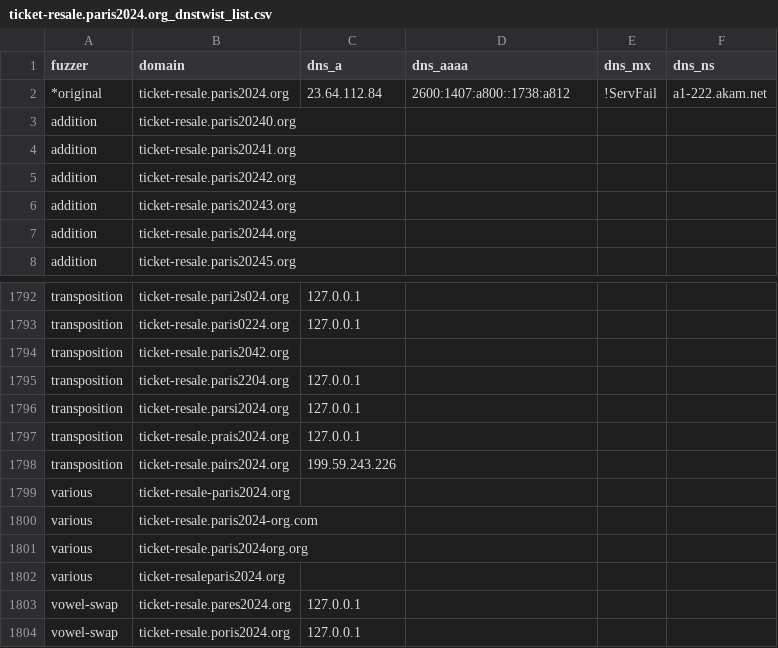
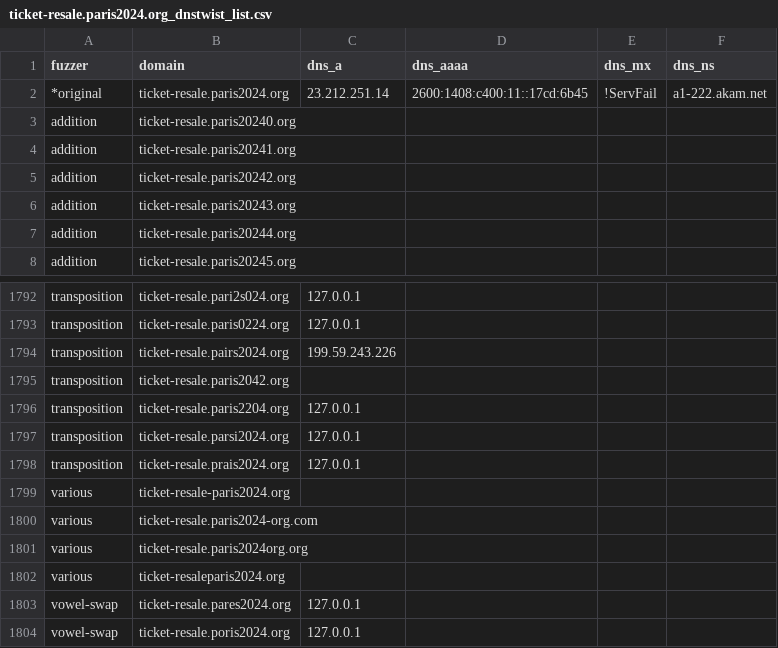
Before and after one commit to onlyforbakup/awesome-lists, a CSV file: Lists/DNSTWIST/ticket-resale.paris2024.org_dnstwist_list.csv, drawn as a sheet; only a part is shown, gaps mark what is left out.

```diff
--- a/Lists/DNSTWIST/ticket-resale.paris2024.org_dnstwist_list.csv
+++ b/Lists/DNSTWIST/ticket-resale.paris2024.org_dnstwist_list.csv
@@ -1,3 +1,3 @@
 fuzzer,domain,dns_a,dns_aaaa,dns_mx,dns_ns
-*original,ticket-resale.paris2024.org,23.64.112.84,2600:1407:a800::1738:a812,!ServFail,a1-222.akam.net
+*original,ticket-resale.paris2024.org,23.212.251.14,2600:1408:c400:11::17cd:6b45,!ServFail,a1-222.akam.net
 addition,ticket-resale.paris20240.org,,,,
@@ -1793,2 +1793,3 @@ transposition,ticket-resale.pari2s024.org,127.0.0.1,,,
 transposition,ticket-resale.paris0224.org,127.0.0.1,,,
+transposition,ticket-resale.pairs2024.org,199.59.243.226,,,
 transposition,ticket-resale.paris2042.org,,,,
@@ -1797,3 +1798,2 @@ transposition,ticket-resale.parsi2024.org,127.0.0.1,,,
 transposition,ticket-resale.prais2024.org,127.0.0.1,,,
-transposition,ticket-resale.pairs2024.org,199.59.243.226,,,
 various,ticket-resale-paris2024.org,,,,
```
Also changed, not shown: Lists/DNSTWIST/login.microsoftonline.com_dnstwist_list.csv, Lists/DNSTWIST/microsoft.com_dnstwist_list.csv, 8 other files.
